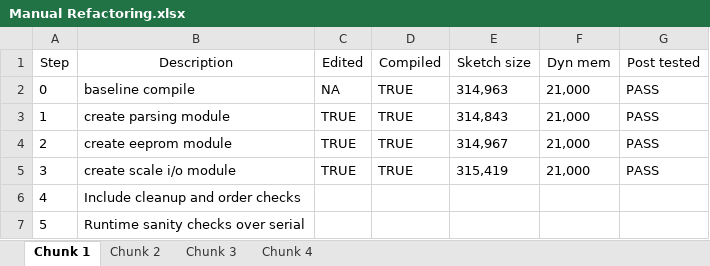
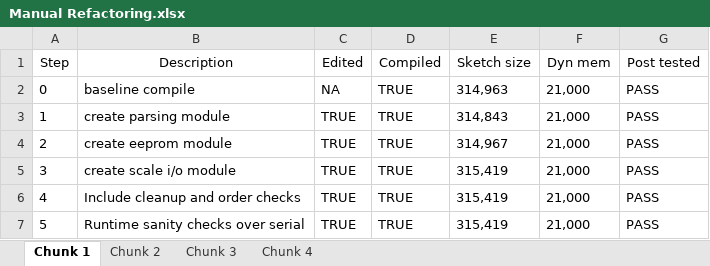
Before and after one commit to manweile/ESP32_Scale, an Excel workbook: Documentation/Copilot/Manual Refactoring.xlsx, sheet Chunk 1, drawn as a sheet; values as stored, in another font and other column widths than the file's, no borders; the diff names each change by its address in the sheet, - before the commit and + after, or states it on an @@ line.

Commit message:
chunk2 step 1 Create shared input context header

```diff
--- a/Documentation/Copilot/Manual Refactoring.xlsx (sheet Chunk 1)
+++ b/Documentation/Copilot/Manual Refactoring.xlsx (sheet Chunk 1)
-C6:C7 (Edited): (empty)
+C6:C7 (Edited): TRUE
-D6:D7 (Compiled): (empty)
+D6:D7 (Compiled): TRUE
-E6:E7 (Sketch size): (empty)
+E6:E7 (Sketch size): 315,419
-F6:F7 (Dyn mem): (empty)
+F6:F7 (Dyn mem): 21,000
-G6:G7 (Post tested): (empty)
+G6:G7 (Post tested): PASS
```
Also changed, not shown: sheet Chunk 2, 3 other files.
